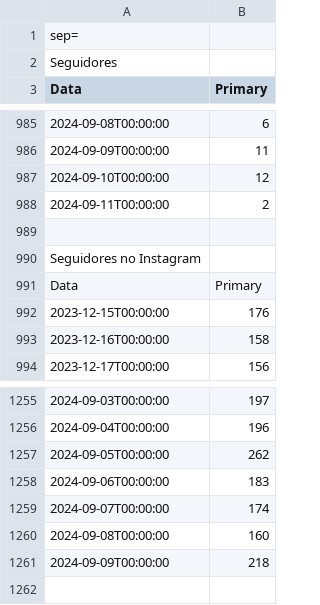
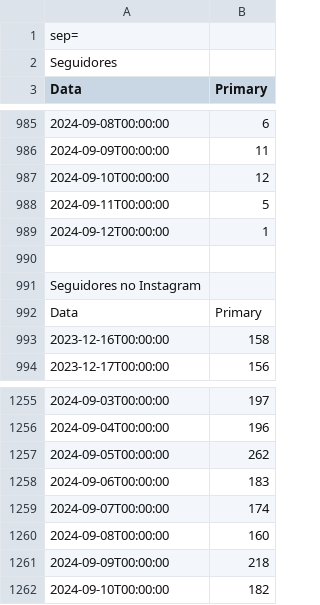
Before and after one commit to alisson002/Dashboard-TN, a CSV file: tabelas/meta/Seguidores.csv, drawn as a sheet; only a part is shown, gaps mark what is left out; removed rows and columns are numbered as before the commit, all else as after; the diff names each change by its address in the sheet, - before the commit and + after, or states it on an @@ line.

```diff
--- a/tabelas/meta/Seguidores.csv
+++ b/tabelas/meta/Seguidores.csv
-B988 (Primary): 2
+B988 (Primary): 5
+row 989: 2024-09-12T00:00:00 | 1
-row 992: 2023-12-15T00:00:00 | 176
+row 1262: 2024-09-10T00:00:00 | 182
```
Also changed, not shown: tabelas/impresso/EDI_impresso.csv, tabelas/impresso/dados_impresso.csv, 5 other files.
